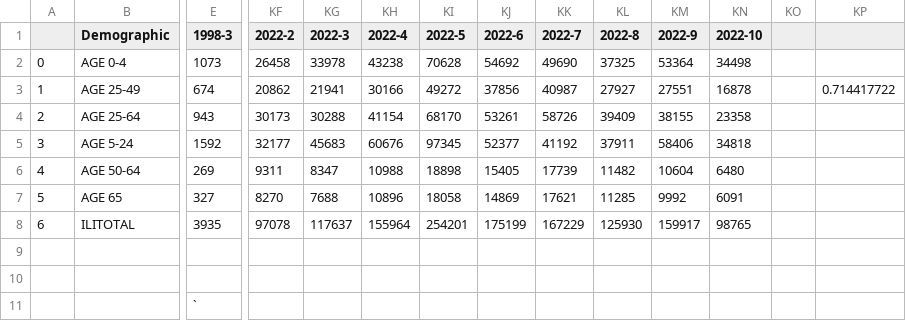
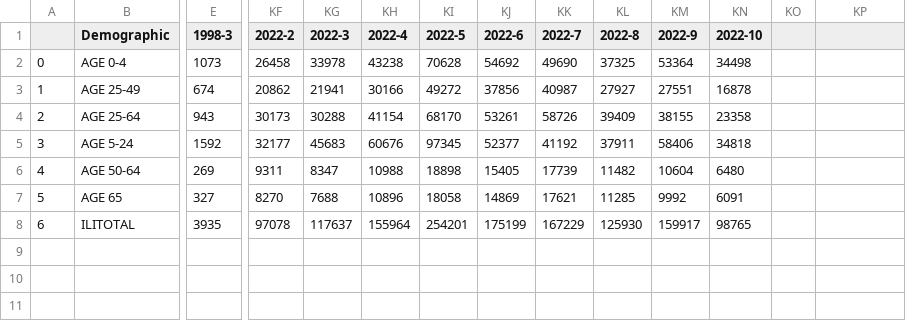
Before and after one commit to anwesham-lab/cs325b-llm-forecasting, a CSV file: data/ILI/cleaned_monthly_ILI.csv, drawn as a sheet; only a part is shown, gaps mark what is left out; rows hold the shown columns only; the diff names each change by its address in the sheet, - before the commit and + after, or states it on an @@ line.

Commit message:
ILI Month Fine-Tune

```diff
--- a/data/ILI/cleaned_monthly_ILI.csv
+++ b/data/ILI/cleaned_monthly_ILI.csv
-KP3: 0.714417722
+KP3: (empty)
-row 9: (empty)
-row 10: (empty)
-row 11:  |  | `
```
Also changed, not shown: 3 other files.
